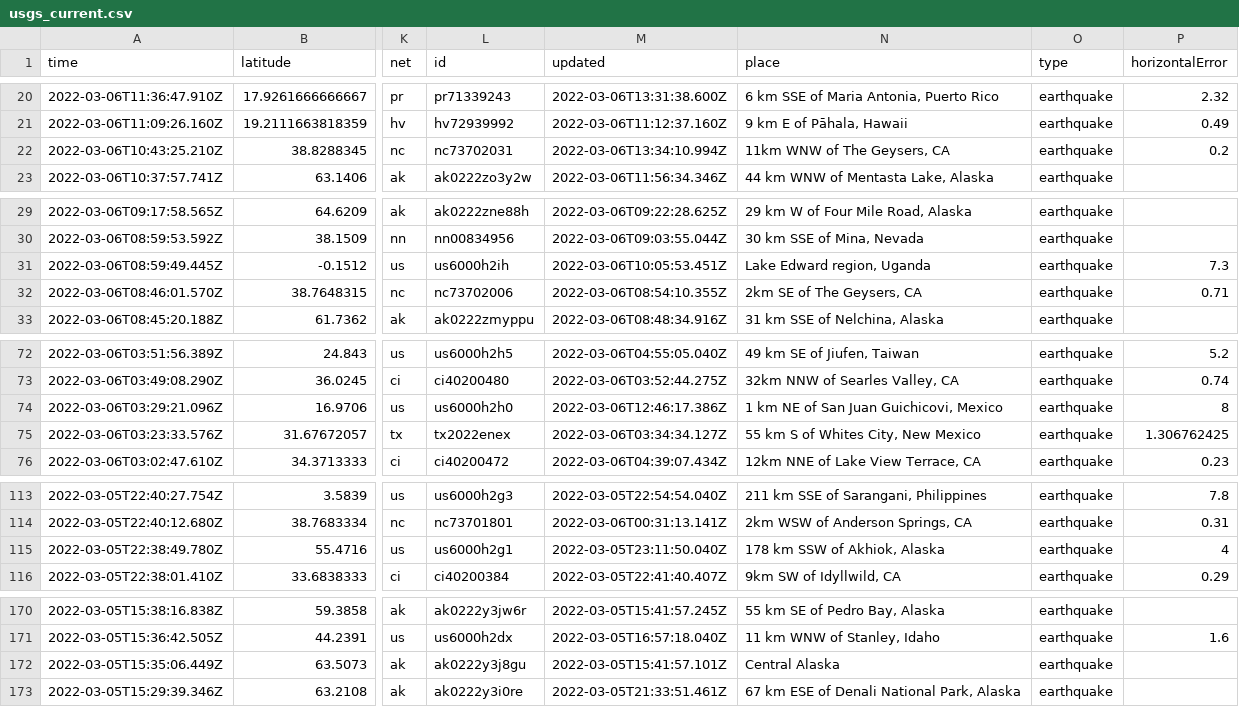
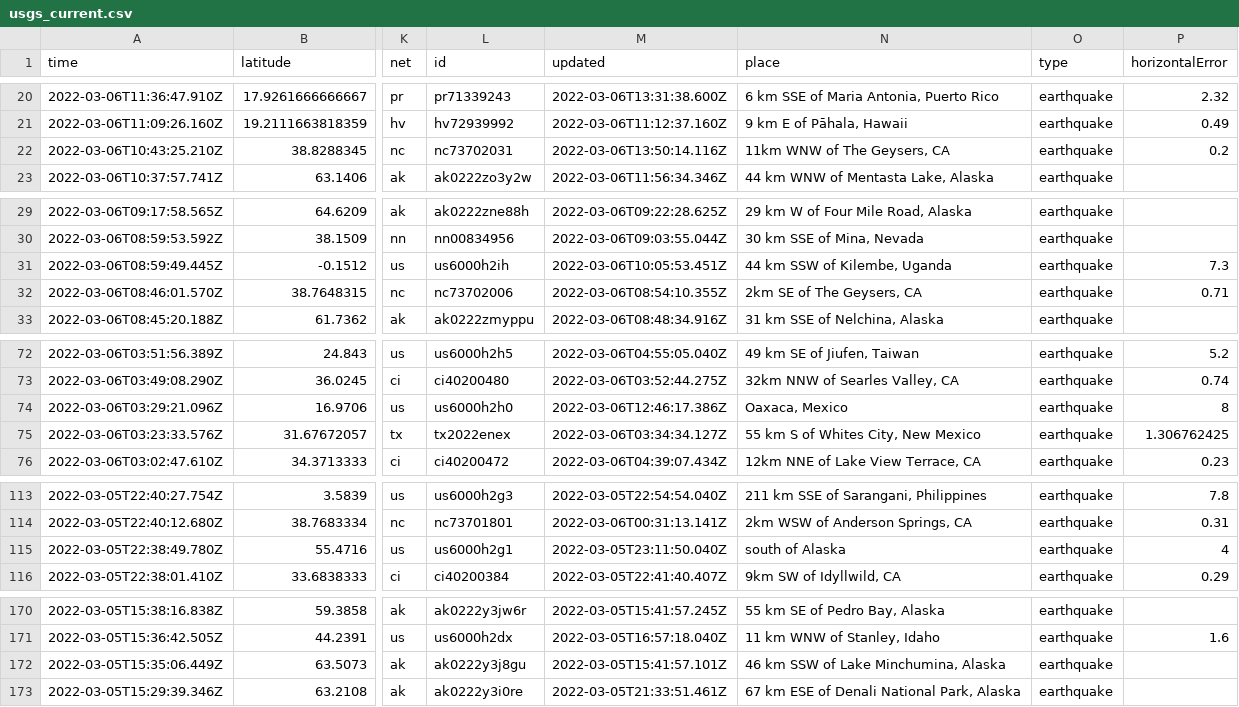
Before and after one commit to aadittambe/actions-pipeline, a CSV file: usgs_current.csv, drawn as a sheet; only a part is shown, gaps mark what is left out; the diff names each change by its address in the sheet, - before the commit and + after, or states it on an @@ line.

```diff
--- a/usgs_current.csv
+++ b/usgs_current.csv
-M22 (updated): 2022-03-06T13:34:10.994Z
+M22 (updated): 2022-03-06T13:50:14.116Z
-N31 (place): Lake Edward region, Uganda
+N31 (place): 44 km SSW of Kilembe, Uganda
-N74 (place): 1 km NE of San Juan Guichicovi, Mexico
+N74 (place): Oaxaca, Mexico
-N115 (place): 178 km SSW of Akhiok, Alaska
+N115 (place): south of Alaska
-N172 (place): Central Alaska
+N172 (place): 46 km SSW of Lake Minchumina, Alaska
```
